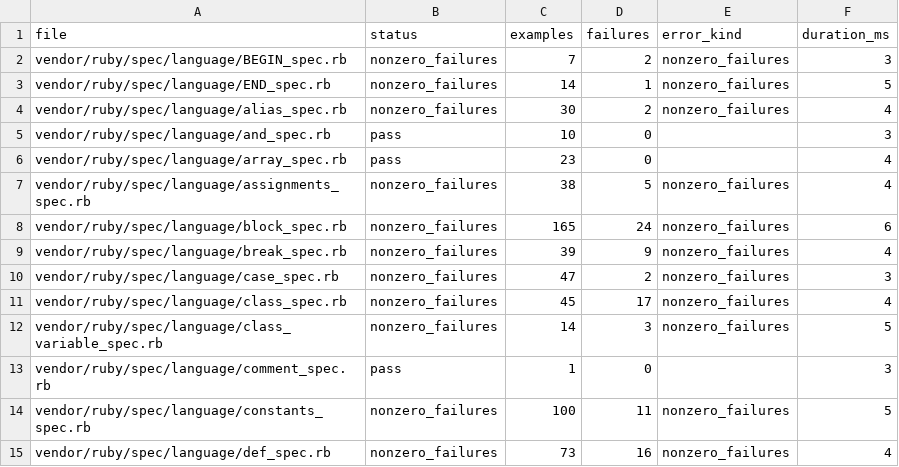
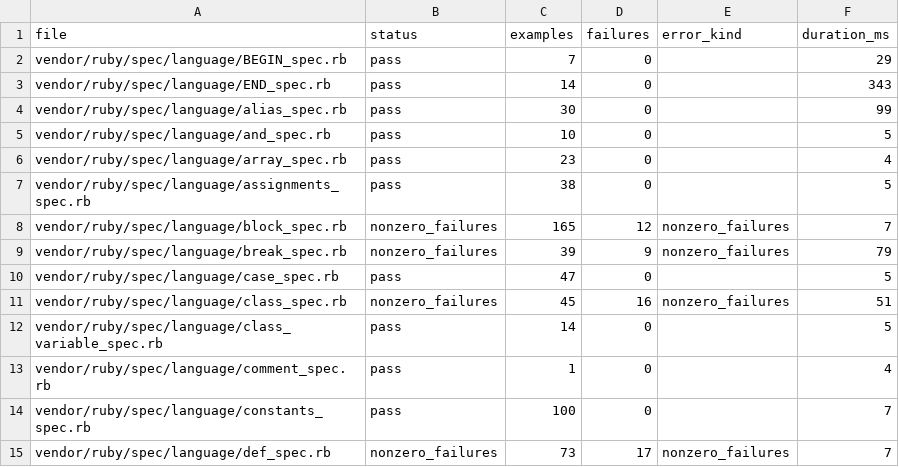
Before and after one commit to GoLangDream/rgo, a CSV file: reports/spec-status/language.csv, drawn as a sheet; only a part is shown; the diff covers the shown part only.

```diff
--- a/reports/spec-status/language.csv
+++ b/reports/spec-status/language.csv
@@ -1,15 +1,15 @@
 file,status,examples,failures,error_kind,duration_ms
-vendor/ruby/spec/language/BEGIN_spec.rb,nonzero_failures,7,2,nonzero_failures,3
-vendor/ruby/spec/language/END_spec.rb,nonzero_failures,14,1,nonzero_failures,5
-vendor/ruby/spec/language/alias_spec.rb,nonzero_failures,30,2,nonzero_failures,4
-vendor/ruby/spec/language/and_spec.rb,pass,10,0,,3
+vendor/ruby/spec/language/BEGIN_spec.rb,pass,7,0,,29
+vendor/ruby/spec/language/END_spec.rb,pass,14,0,,343
+vendor/ruby/spec/language/alias_spec.rb,pass,30,0,,99
+vendor/ruby/spec/language/and_spec.rb,pass,10,0,,5
 vendor/ruby/spec/language/array_spec.rb,pass,23,0,,4
-vendor/ruby/spec/language/assignments_spec.rb,nonzero_failures,38,5,nonzero_failures,4
-vendor/ruby/spec/language/block_spec.rb,nonzero_failures,165,24,nonzero_failures,6
-vendor/ruby/spec/language/break_spec.rb,nonzero_failures,39,9,nonzero_failures,4
-vendor/ruby/spec/language/case_spec.rb,nonzero_failures,47,2,nonzero_failures,3
-vendor/ruby/spec/language/class_spec.rb,nonzero_failures,45,17,nonzero_failures,4
-vendor/ruby/spec/language/class_variable_spec.rb,nonzero_failures,14,3,nonzero_failures,5
-vendor/ruby/spec/language/comment_spec.rb,pass,1,0,,3
-vendor/ruby/spec/language/constants_spec.rb,nonzero_failures,100,11,nonzero_failures,5
-vendor/ruby/spec/language/def_spec.rb,nonzero_failures,73,16,nonzero_failures,4
+vendor/ruby/spec/language/assignments_spec.rb,pass,38,0,,5
+vendor/ruby/spec/language/block_spec.rb,nonzero_failures,165,12,nonzero_failures,7
+vendor/ruby/spec/language/break_spec.rb,nonzero_failures,39,9,nonzero_failures,79
+vendor/ruby/spec/language/case_spec.rb,pass,47,0,,5
+vendor/ruby/spec/language/class_spec.rb,nonzero_failures,45,16,nonzero_failures,51
+vendor/ruby/spec/language/class_variable_spec.rb,pass,14,0,,5
+vendor/ruby/spec/language/comment_spec.rb,pass,1,0,,4
+vendor/ruby/spec/language/constants_spec.rb,pass,100,0,,7
+vendor/ruby/spec/language/def_spec.rb,nonzero_failures,73,17,nonzero_failures,7
```
Also changed, not shown: 1 added row and 152 edited cells elsewhere in this file, reports/spec-status/array.csv, reports/spec-status/kernel.csv, 28 other files.
